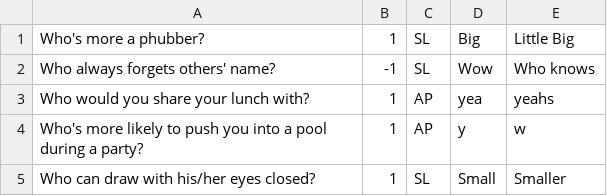
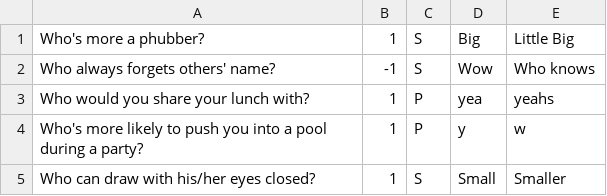
Before and after one commit to ws2367/badger, a CSV file: questions.csv, drawn as a sheet.

```diff
--- a/questions.csv
+++ b/questions.csv
@@ -1,5 +1,5 @@
-Who's more a phubber?,1,SL,Big,Little Big
-Who always forgets others' name?,-1,SL,Wow,Who knows
-Who would you share your lunch with?,1,AP,yea,yeahs
-Who's more likely to push you into a pool during a party?,1,AP,y,w
-Who can draw with his/her eyes closed?,1,SL,Small,Smaller
+Who's more a phubber?,1,S,Big,Little Big
+Who always forgets others' name?,-1,S,Wow,Who knows
+Who would you share your lunch with?,1,P,yea,yeahs
+Who's more likely to push you into a pool during a party?,1,P,y,w
+Who can draw with his/her eyes closed?,1,S,Small,Smaller
```
Also changed, not shown: 2 other files.
